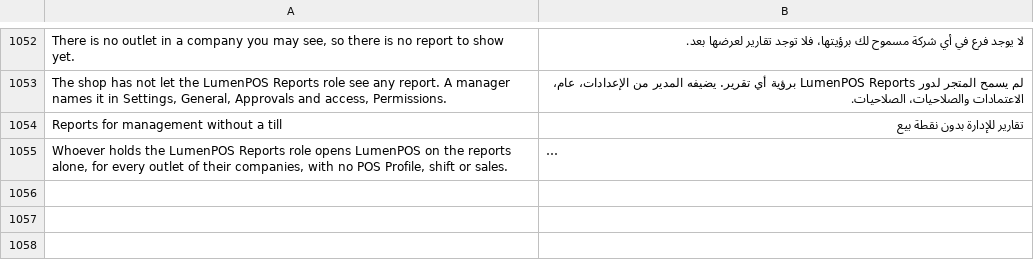
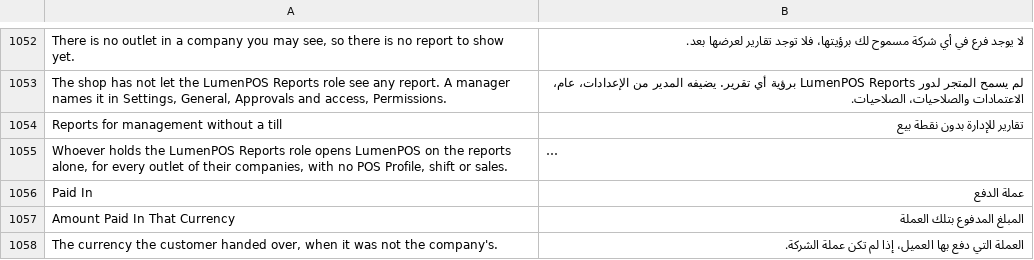
Before and after one commit to EsafeSolutions/Esafe-NewGenPOS, a CSV file: lumenpos/translations/ar.csv, drawn as a sheet; only a part is shown, gaps mark what is left out; long unchanged cells end in …; the diff names each change by its address in the sheet, - before the commit and + after, or states it on an @@ line.

```diff
--- a/lumenpos/translations/ar.csv
+++ b/lumenpos/translations/ar.csv
+row 1056: Paid In | عملة الدفع
+row 1057: Amount Paid In That Currency | المبلغ المدفوع بتلك العملة
+row 1058: The currency the customer handed over, when it was not the company's. | العملة التي دفع بها العميل، إذا لم تكن عملة الشركة.
```
Also changed, not shown: lumenpos/translations/fa.csv, lumenpos/translations/ru.csv, 54 other files.
